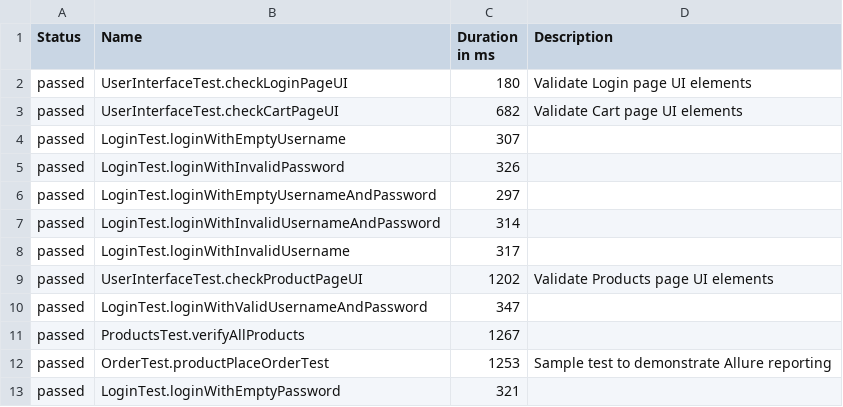
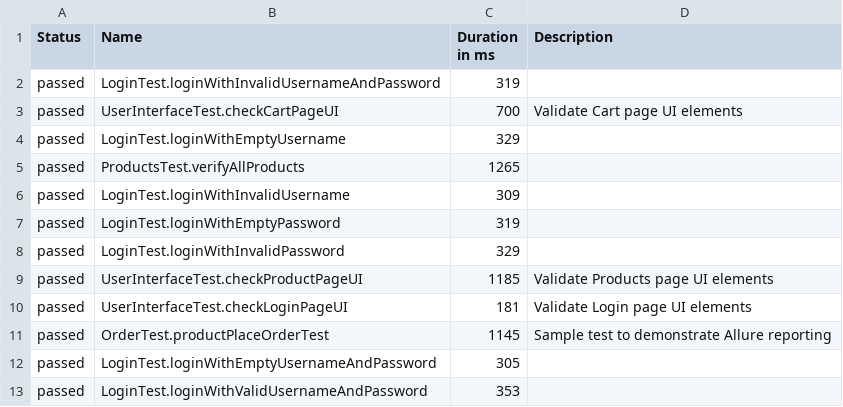
Before and after one commit to Baha-M-CT/SauceDemo, a CSV file: data/suites.csv, drawn as a sheet.

```diff
--- a/data/suites.csv
+++ b/data/suites.csv
@@ -1,13 +1,13 @@
 "Status","Name","Duration in ms","Description"
-"passed","UserInterfaceTest.checkLoginPageUI","180","Validate Login page UI elements"
-"passed","UserInterfaceTest.checkCartPageUI","682","Validate Cart page UI elements"
-"passed","LoginTest.loginWithEmptyUsername","307",""
-"passed","LoginTest.loginWithInvalidPassword","326",""
-"passed","LoginTest.loginWithEmptyUsernameAndPassword","297",""
-"passed","LoginTest.loginWithInvalidUsernameAndPassword","314",""
-"passed","LoginTest.loginWithInvalidUsername","317",""
-"passed","UserInterfaceTest.checkProductPageUI","1202","Validate Products page UI elements"
-"passed","LoginTest.loginWithValidUsernameAndPassword","347",""
-"passed","ProductsTest.verifyAllProducts","1267",""
-"passed","OrderTest.productPlaceOrderTest","1253","Sample test to demonstrate Allure reporting"
-"passed","LoginTest.loginWithEmptyPassword","321",""
+"passed","LoginTest.loginWithInvalidUsernameAndPassword","319",""
+"passed","UserInterfaceTest.checkCartPageUI","700","Validate Cart page UI elements"
+"passed","LoginTest.loginWithEmptyUsername","329",""
+"passed","ProductsTest.verifyAllProducts","1265",""
+"passed","LoginTest.loginWithInvalidUsername","309",""
+"passed","LoginTest.loginWithEmptyPassword","319",""
+"passed","LoginTest.loginWithInvalidPassword","329",""
+"passed","UserInterfaceTest.checkProductPageUI","1185","Validate Products page UI elements"
+"passed","UserInterfaceTest.checkLoginPageUI","181","Validate Login page UI elements"
+"passed","OrderTest.productPlaceOrderTest","1145","Sample test to demonstrate Allure reporting"
+"passed","LoginTest.loginWithEmptyUsernameAndPassword","305",""
+"passed","LoginTest.loginWithValidUsernameAndPassword","353",""
```
Also changed, not shown: data/behaviors.csv, 38 other files.
